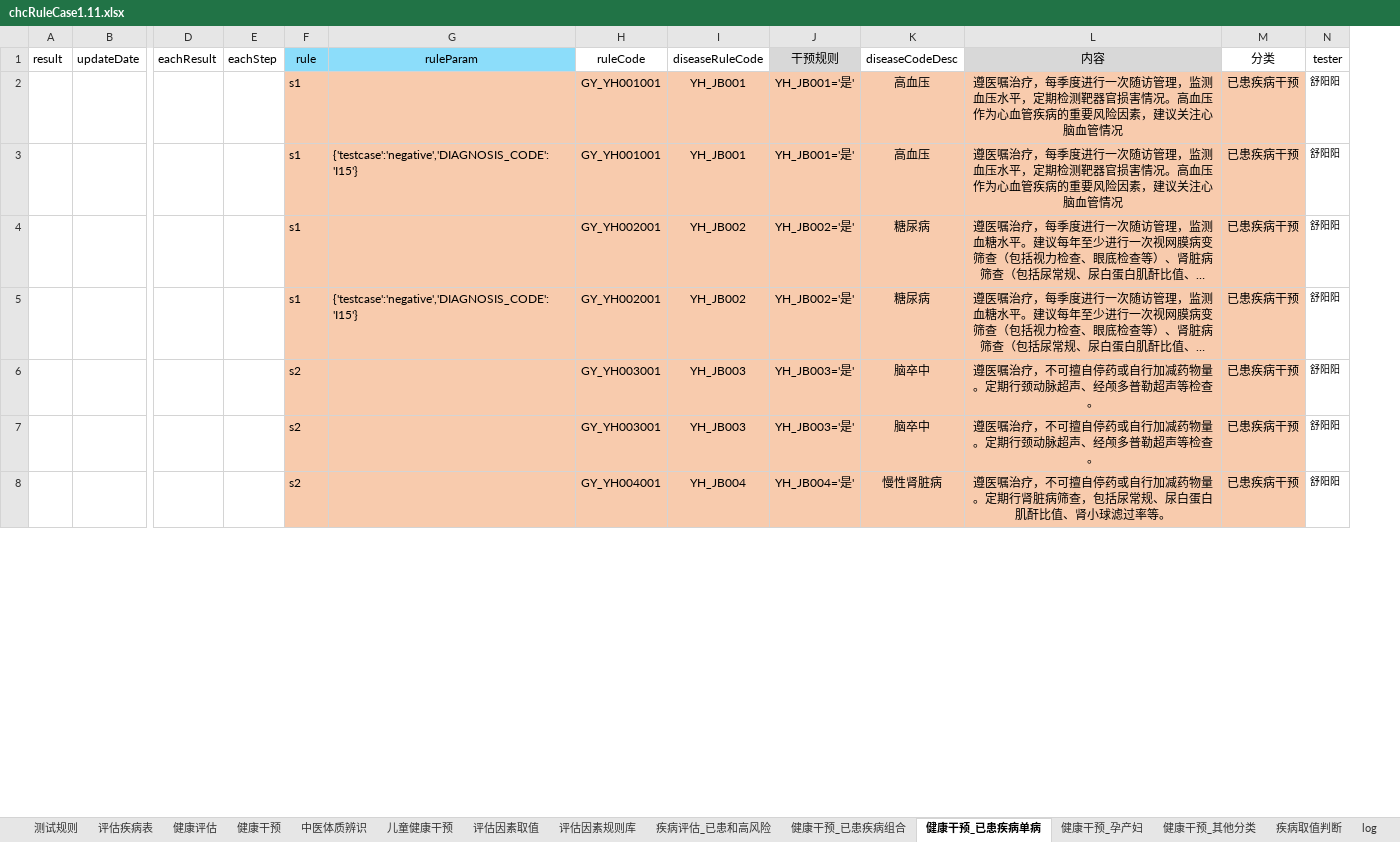
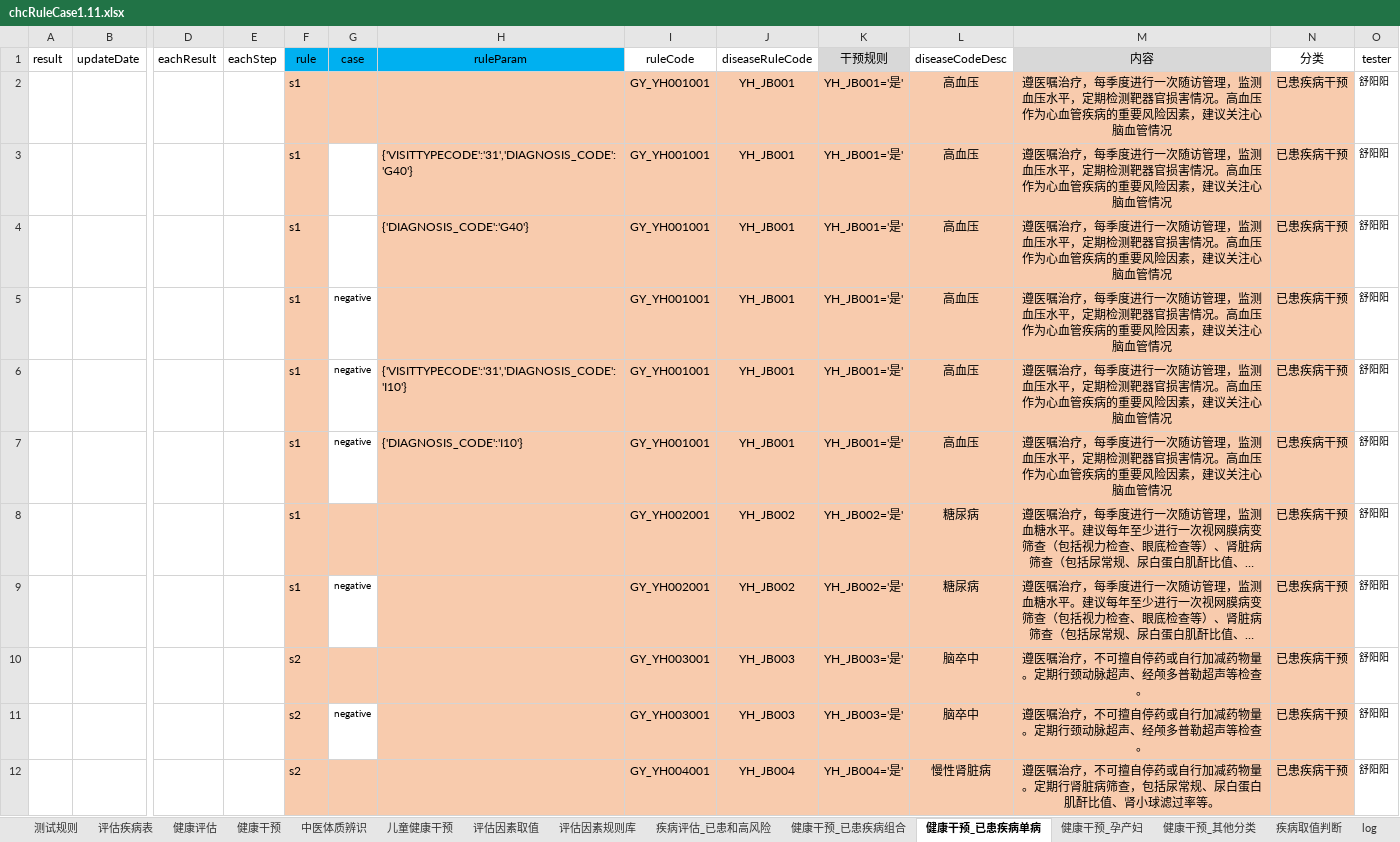
Before and after one commit to skducn/project1, an Excel workbook: instance/zyjk/CHC/rule/1.11/chcRuleCase1.11.xlsx, sheet 健康干预_已患疾病单病, drawn as a sheet; only a part is shown, gaps mark what is left out; long unchanged cells end in …; values as stored, in another font and other column widths than the file's, no borders; addresses are those after the commit; rows hold the shown columns only; the diff covers the shown part only; the diff names each change by its address in the sheet, - before the commit and + after, or states it on an @@ line.

```diff
--- a/instance/zyjk/CHC/rule/1.11/chcRuleCase1.11.xlsx (sheet 健康干预_已患疾病单病)
+++ b/instance/zyjk/CHC/rule/1.11/chcRuleCase1.11.xlsx (sheet 健康干预_已患疾病单病)
+column G (case), rows 7-11: negative |  | negative |  | negative
-F1 fill: #8CDDFA
+F1 fill: #00B0F0
-H1 fill: #8CDDFA
+H1 fill: #00B0F0
+row 3:  |  |  |  | s1 |  | {'VISITTYPECODE':'31','DIAGNOSIS_CODE':'G40'} | GY_YH001001 | YH_JB001 | YH_JB001='是' | 高血压 | 遵医嘱治疗，每季度进行一次随访管理，监测血压水平，定期检测靶器官损害情况。高血压作为心血管疾病的重要风险因素，建议关注心脑血管情况 | 已患疾病干预 | 舒阳阳
+row 4:  |  |  |  | s1 |  | {'DIAGNOSIS_CODE':'G40'} | GY_YH001001 | YH_JB001 | YH_JB001='是' | 高血压 | 遵医嘱治疗，每季度进行一次随访管理，监测血压水平，定期检测靶器官损害情况。高血压作为心血管疾病的重要风险因素，建议关注心脑血管情况 | 已患疾病干预 | 舒阳阳
+row 5:  |  |  |  | s1 | negative |  | GY_YH001001 | YH_JB001 | YH_JB001='是' | 高血压 | 遵医嘱治疗，每季度进行一次随访管理，监测血压水平，定期检测靶器官损害情况。高血压作为心血管疾病的重要风险因素，建议关注心脑血管情况 | 已患疾病干预 | 舒阳阳
+row 6:  |  |  |  | s1 | negative | {'VISITTYPECODE':'31','DIAGNOSIS_CODE':'I10'} | GY_YH001001 | YH_JB001 | YH_JB001='是' | 高血压 | 遵医嘱治疗，每季度进行一次随访管理，监测血压水平，定期检测靶器官损害情况。高血压作为心血管疾病的重要风险因素，建议关注心脑血管情况 | 已患疾病干预 | 舒阳阳
-H7 (ruleParam): {'testcase':'negative','DIAGNOSIS_CODE':'I15'}
+H7 (ruleParam): {'DIAGNOSIS_CODE':'I10'}
-H9 (ruleParam): {'testcase':'negative','DIAGNOSIS_CODE':'I15'}
+H9 (ruleParam): (empty)
```
Also changed, not shown: 4 added rows elsewhere in this sheet, 2 other files.
